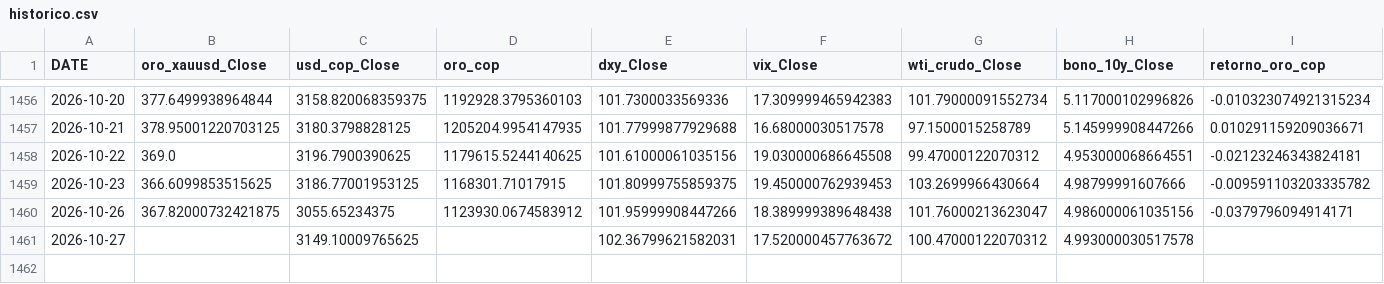
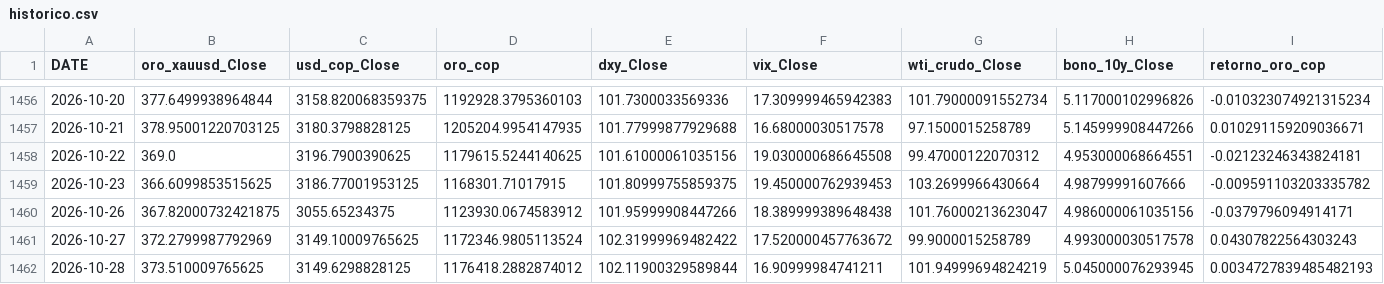
Before and after one commit to michaelsteven1299/proyecto_michael-, a CSV file: dashboard_data/historico.csv, drawn as a sheet; only a part is shown, gaps mark what is left out.

```diff
--- a/dashboard_data/historico.csv
+++ b/dashboard_data/historico.csv
@@ -1460,2 +1460,3 @@ DATE,oro_xauusd_Close,usd_cop_Close,oro_cop,dxy_Close,vix_Close,wti_crudo_Close,
 2026-10-26,367.82000732421875,3055.65234375,1123930.0674583912,101.95999908447266,18.389999389648438,101.76000213623047,4.986000061035156,-0.0379796094914171
-2026-10-27,,3149.10009765625,,102.36799621582031,17.520000457763672,100.47000122070312,4.993000030517578,
+2026-10-27,372.2799987792969,3149.10009765625,1172346.9805113524,102.31999969482422,17.520000457763672,99.9000015258789,4.993000030517578,0.04307822564303243
+2026-10-28,373.510009765625,3149.6298828125,1176418.2882874012,102.11900329589844,16.90999984741211,101.94999694824219,5.045000076293945,0.0034727839485482193
```
Also changed, not shown: dashboard_data/metricas_modelos.csv, dashboard_data/prediccion.csv, 6 other files.
